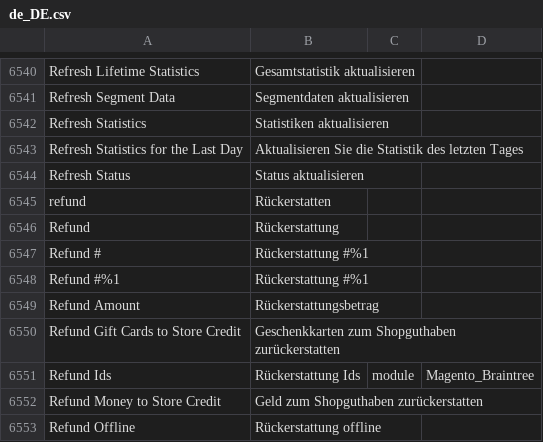
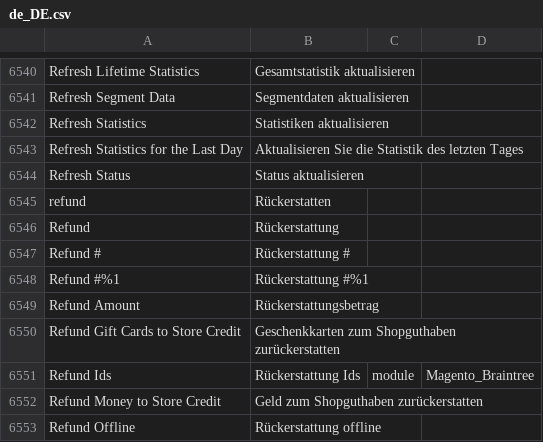
Before and after one commit to splendidinternet/Magento2_German_LocalePack_de_DE, a CSV file: de_DE.csv, drawn as a sheet; only a part is shown, gaps mark what is left out.

Commit message:
No placeholder in refund translation

```diff
--- a/de_DE.csv
+++ b/de_DE.csv
@@ -6748,3 +6748,3 @@ refund,Rückerstatten,,
 Refund,Rückerstattung,,
-Refund #,Rückerstattung #%1,,
+Refund #,Rückerstattung #,,
 Refund #%1,Rückerstattung #%1,,
```
